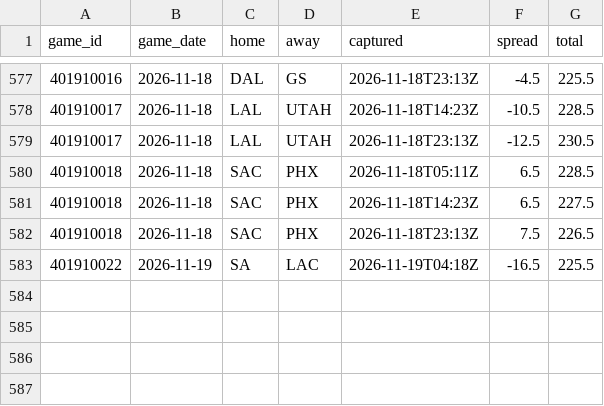
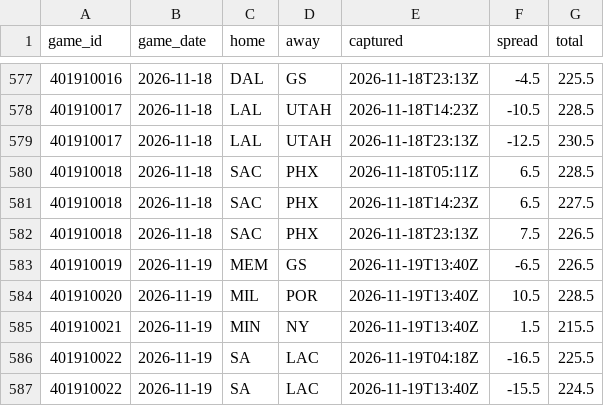
Before and after one commit to Sleepyad/nba-edge, a CSV file: data/lines.csv, drawn as a sheet; only a part is shown, gaps mark what is left out.

```diff
--- a/data/lines.csv
+++ b/data/lines.csv
@@ -582,2 +582,6 @@ game_id,game_date,home,away,captured,spread,total
 401910018,2026-11-18,SAC,PHX,2026-11-18T23:13Z,7.5,226.5
+401910019,2026-11-19,MEM,GS,2026-11-19T13:40Z,-6.5,226.5
+401910020,2026-11-19,MIL,POR,2026-11-19T13:40Z,10.5,228.5
+401910021,2026-11-19,MIN,NY,2026-11-19T13:40Z,1.5,215.5
 401910022,2026-11-19,SA,LAC,2026-11-19T04:18Z,-16.5,225.5
+401910022,2026-11-19,SA,LAC,2026-11-19T13:40Z,-15.5,224.5
```
Also changed, not shown: data/games.csv, data/paper_bets.csv, 7 other files.
